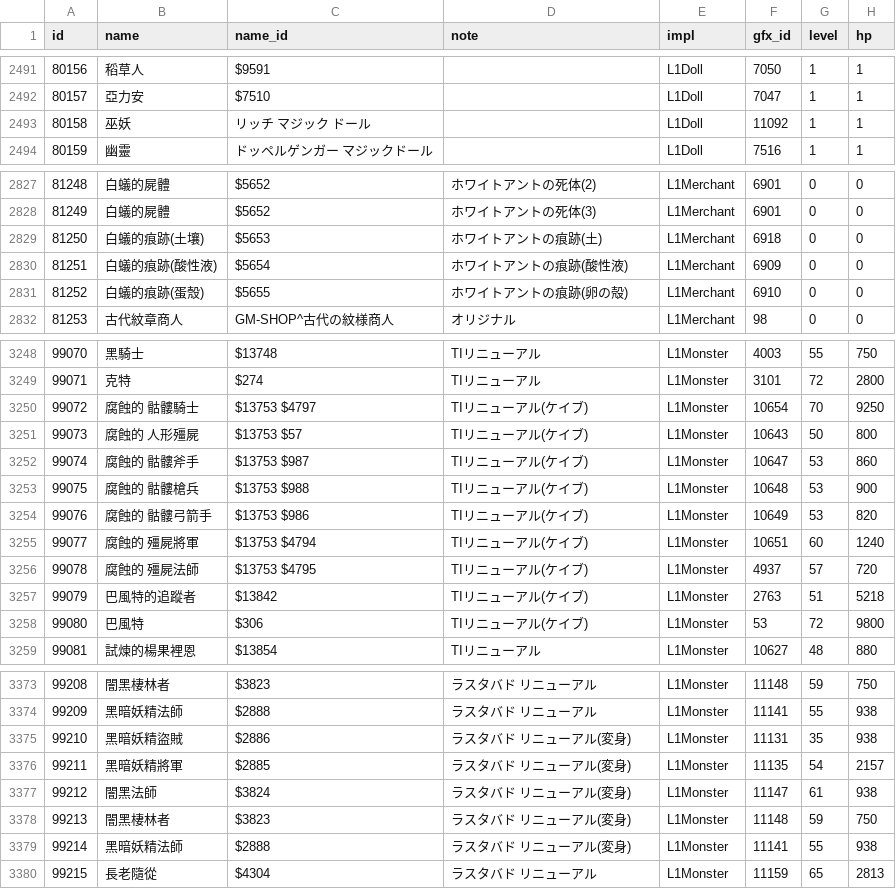
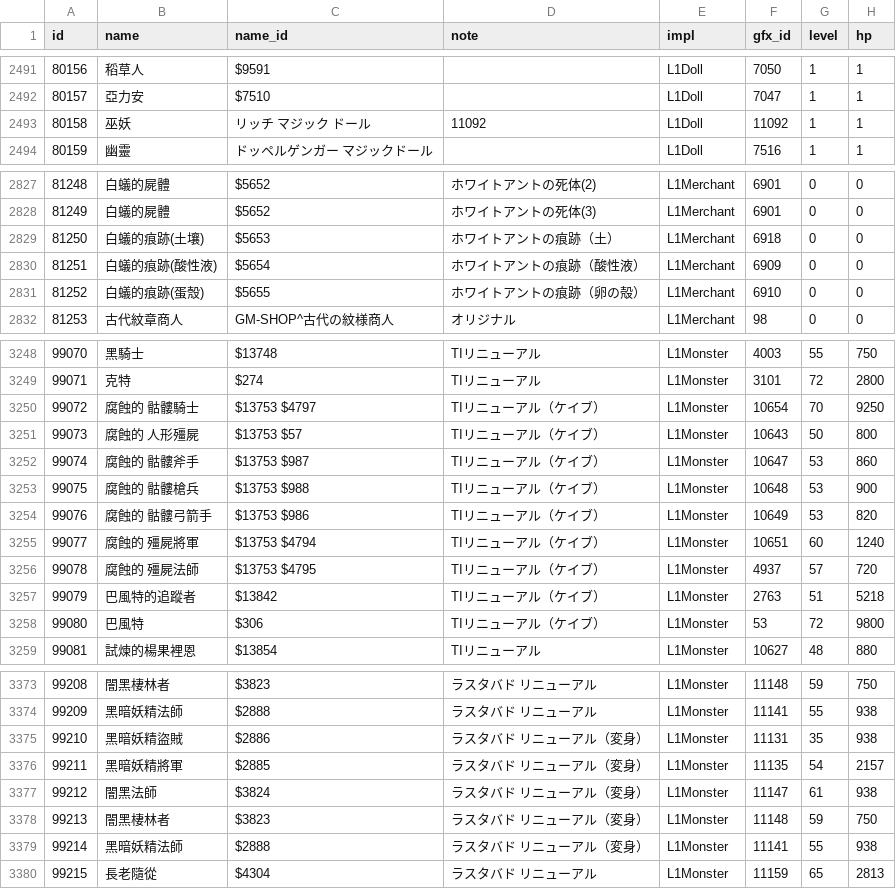
Before and after one commit to Kenji1/L1J-JP, a CSV file: db/csv/tw/npcs.csv, drawn as a sheet; only a part is shown, gaps mark what is left out; the diff covers the shown part only; the diff names each change by its address in the sheet, - before the commit and + after, or states it on an @@ line.

```diff
--- a/db/csv/tw/npcs.csv
+++ b/db/csv/tw/npcs.csv
-D2493 (note): (empty)
+D2493 (note): 11092
-D2829 (note): ホワイトアントの痕跡(土)
+D2829 (note): ホワイトアントの痕跡（土）
-D2830 (note): ホワイトアントの痕跡(酸性液)
+D2830 (note): ホワイトアントの痕跡（酸性液）
-D2831 (note): ホワイトアントの痕跡(卵の殻)
+D2831 (note): ホワイトアントの痕跡（卵の殻）
-D3250:D3258 (note): TIリニューアル(ケイブ)
+D3250:D3258 (note): TIリニューアル（ケイブ）
-D3375:D3379 (note): ラスタバド リニューアル(変身)
+D3375:D3379 (note): ラスタバド リニューアル（変身）
```
Also changed, not shown: 7 edited cells elsewhere in this file, db/csv/tw/armors.csv, db/csv/tw/etc_items.csv, 3 other files.
